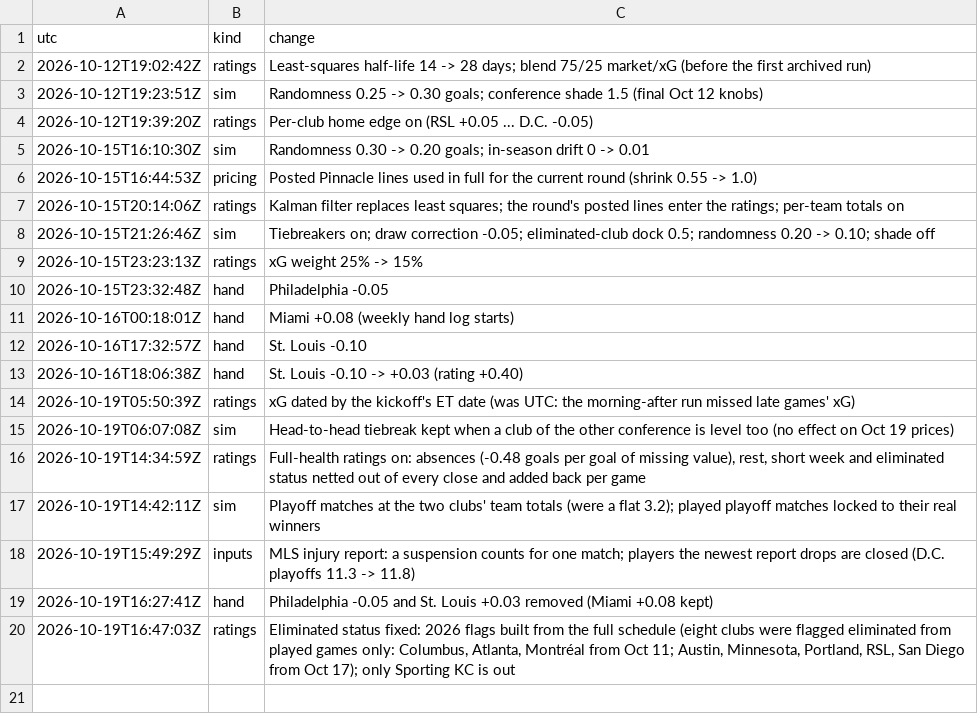
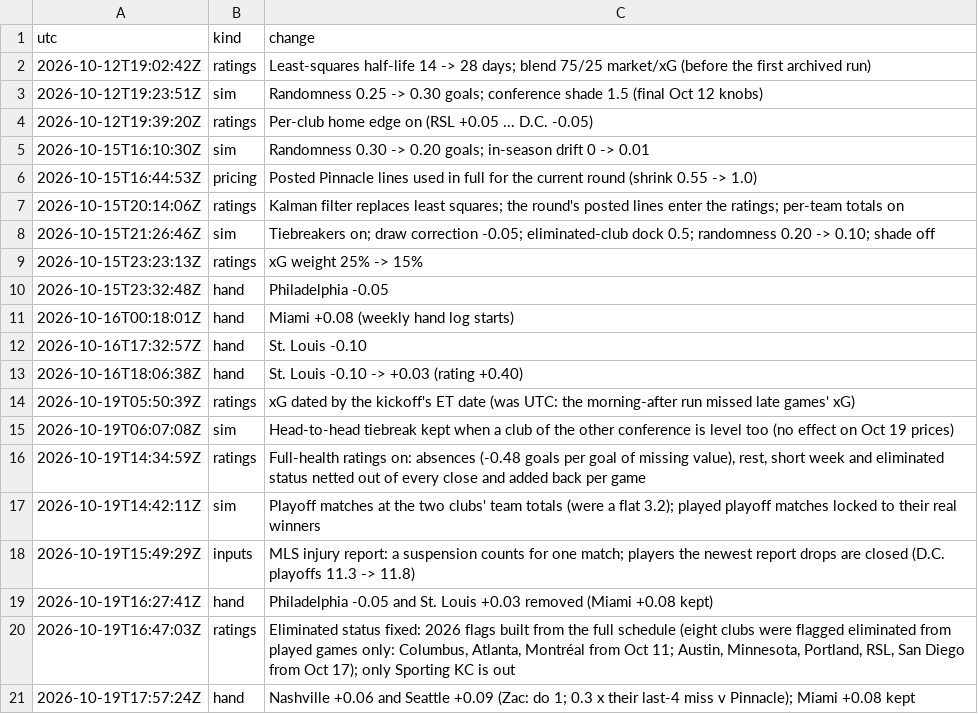
Before and after one commit to TheBallr/MLS-FUTURES, a CSV file: data/ratings/method_log.csv, drawn as a sheet; the diff names each change by its address in the sheet, - before the commit and + after, or states it on an @@ line.

```diff
--- a/data/ratings/method_log.csv
+++ b/data/ratings/method_log.csv
+row 21: 2026-10-19T17:57:24Z | hand | Nashville +0.06 and Seattle +0.09 (Zac: do 1; 0.3 x their last-4 miss v Pinnacle); Miami +0.08 kept
```
Also changed, not shown: data/ratings/blend.csv, data/ratings/ratings_history.csv, 16 other files.
